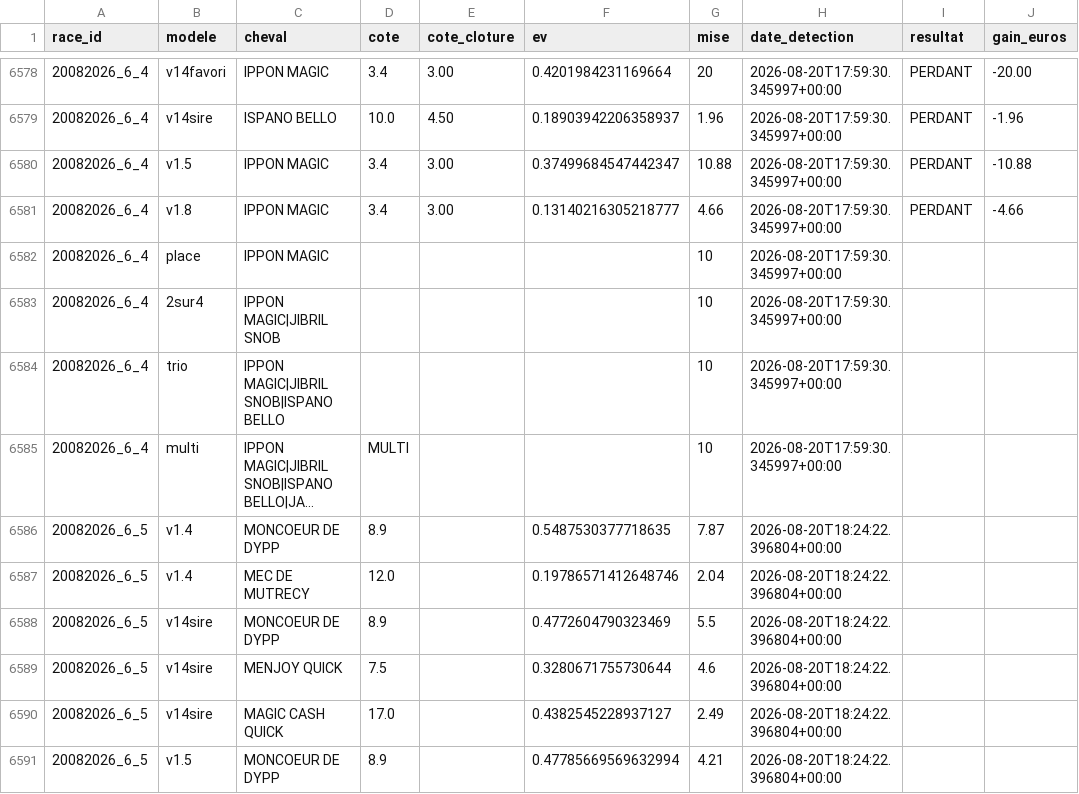
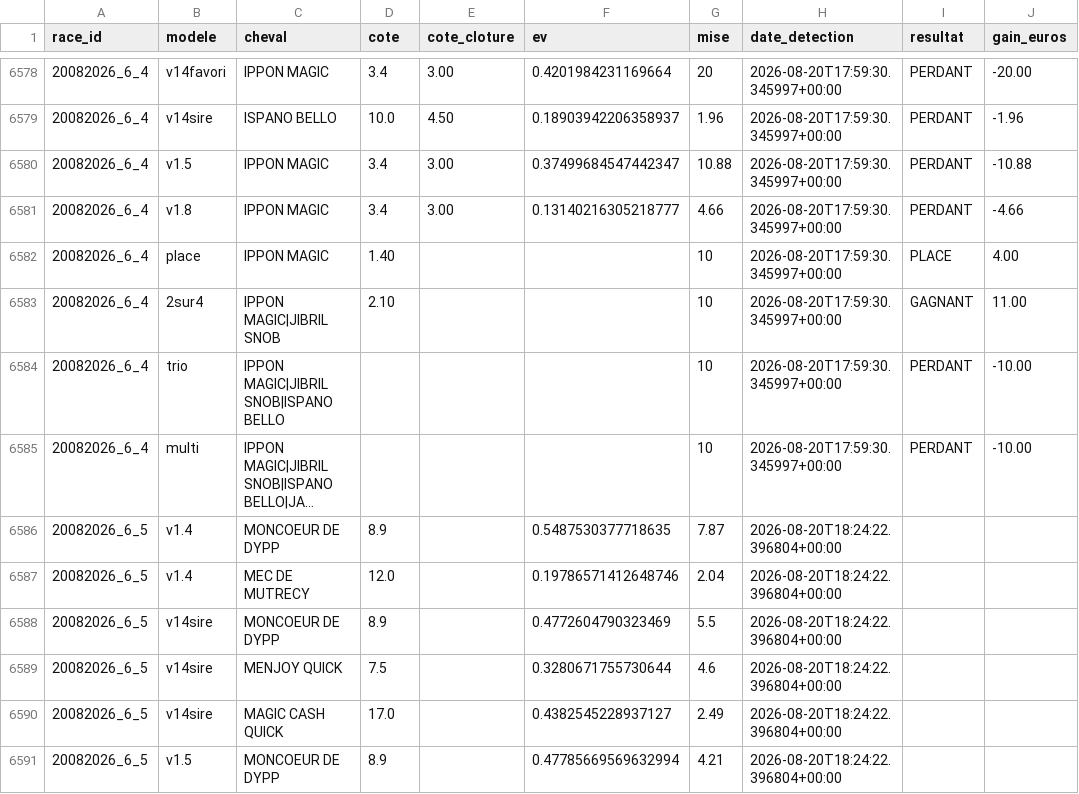
Before and after one commit to Falcon78ux/pmu-paper-trading, a CSV file: paris_virtuels.csv, drawn as a sheet; only a part is shown, gaps mark what is left out; long unchanged cells end in …; the diff names each change by its address in the sheet, - before the commit and + after, or states it on an @@ line.

```diff
--- a/paris_virtuels.csv
+++ b/paris_virtuels.csv
-D6582 (cote): (empty)
+D6582 (cote): 1.40
-I6582 (resultat): (empty)
+I6582 (resultat): PLACE
-J6582 (gain_euros): (empty)
+J6582 (gain_euros): 4.00
-D6583 (cote): (empty)
+D6583 (cote): 2.10
-I6583 (resultat): (empty)
+I6583 (resultat): GAGNANT
-J6583 (gain_euros): (empty)
+J6583 (gain_euros): 11.00
-I6584:I6585 (resultat): (empty)
+I6584:I6585 (resultat): PERDANT
-J6584:J6585 (gain_euros): (empty)
+J6584:J6585 (gain_euros): -10.00
-D6585 (cote): MULTI
+D6585 (cote): (empty)
```
Also changed, not shown: 11 other files.
